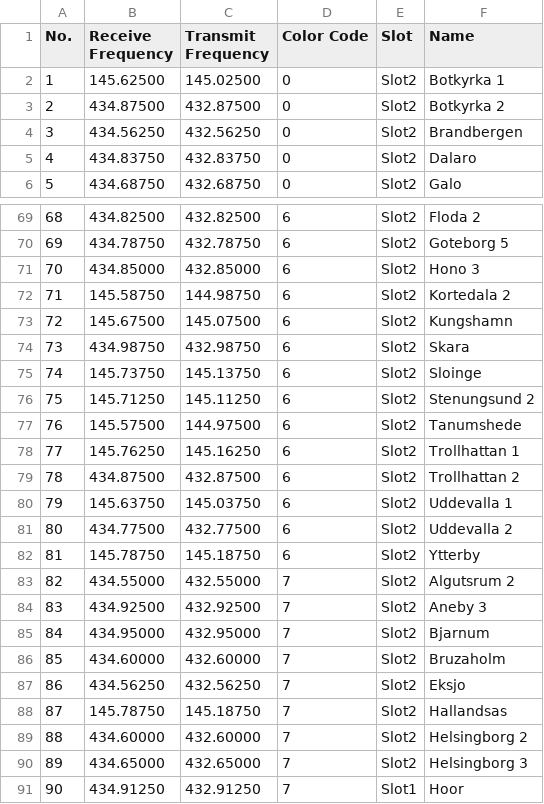
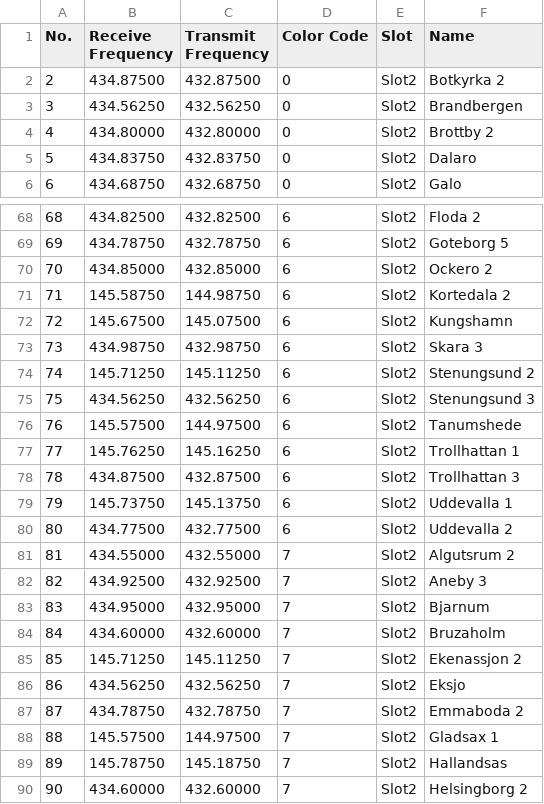
Before and after one commit to sm0rgm/at-d578uv, a CSV file: RoamingChannel.CSV, drawn as a sheet; only a part is shown, gaps mark what is left out; the shorter side is filled out with more unchanged rows; removed rows and columns are numbered as before the commit, all else as after; the diff covers the shown part only; the diff names each change by its address in the sheet, - before the commit and + after, or states it on an @@ line.

Commit message:
2023-04-06

```diff
--- a/RoamingChannel.CSV
+++ b/RoamingChannel.CSV
-row 2: 1 | 145.62500 | 145.02500 | 0 | Slot2 | Botkyrka 1
+row 4: 4 | 434.80000 | 432.80000 | 0 | Slot2 | Brottby 2
@@ column A (No.) renumbered from row 5 down @@
-F70 (Name): Hono 3
+F70 (Name): Ockero 2
-F73 (Name): Skara
+F73 (Name): Skara 3
-row 75: 74 | 145.73750 | 145.13750 | 6 | Slot2 | Sloinge
+row 75: 75 | 434.56250 | 432.56250 | 6 | Slot2 | Stenungsund 3
-F78 (Name): Trollhattan 2
+F78 (Name): Trollhattan 3
-B79 (Receive Frequency): 145.63750
+B79 (Receive Frequency): 145.73750
-C79 (Transmit Frequency): 145.03750
+C79 (Transmit Frequency): 145.13750
-row 82: 81 | 145.78750 | 145.18750 | 6 | Slot2 | Ytterby
+row 85: 85 | 145.71250 | 145.11250 | 7 | Slot2 | Ekenassjon 2
+row 87: 87 | 434.78750 | 432.78750 | 7 | Slot2 | Emmaboda 2
+row 88: 88 | 145.57500 | 144.97500 | 7 | Slot2 | Gladsax 1
```
Also changed, not shown: 7 added rows, 4 removed rows and 3 edited cells elsewhere in this file.
